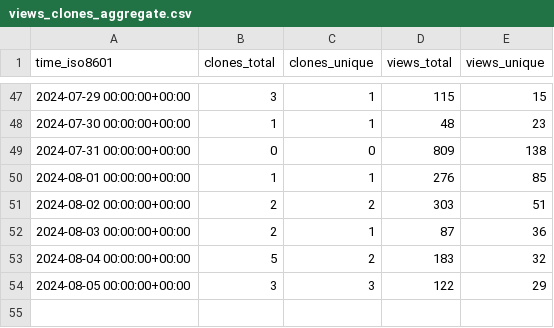
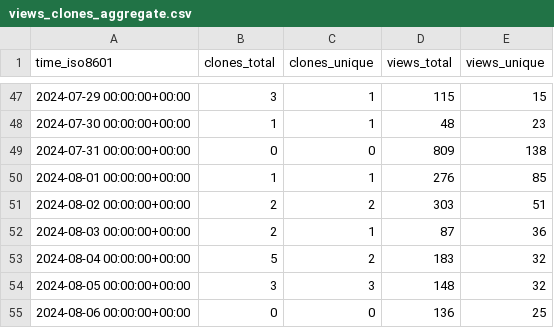
Before and after one commit to vishal2376/snaptick, a CSV file: vishal2376/snaptick/ghrs-data/views_clones_aggregate.csv, drawn as a sheet; only a part is shown, gaps mark what is left out.

```diff
--- a/vishal2376/snaptick/ghrs-data/views_clones_aggregate.csv
+++ b/vishal2376/snaptick/ghrs-data/views_clones_aggregate.csv
@@ -53,2 +53,3 @@ time_iso8601,clones_total,clones_unique,views_total,views_unique
 2024-08-04 00:00:00+00:00,5,2,183,32
-2024-08-05 00:00:00+00:00,3,3,122,29
+2024-08-05 00:00:00+00:00,3,3,148,32
+2024-08-06 00:00:00+00:00,0,0,136,25
```
Also changed, not shown: 1 other file.
